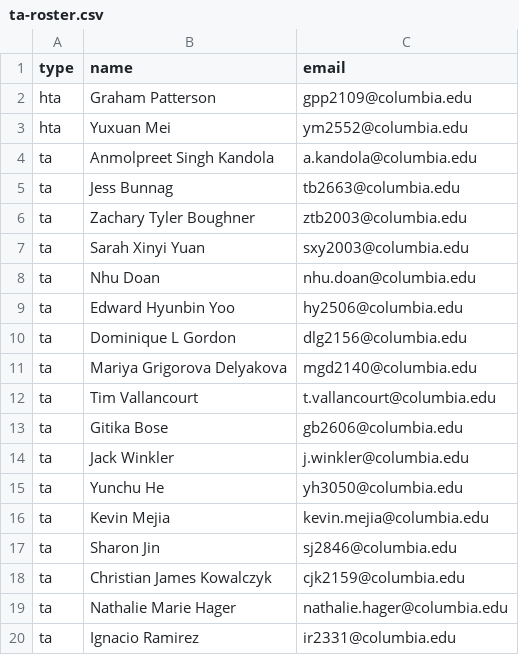
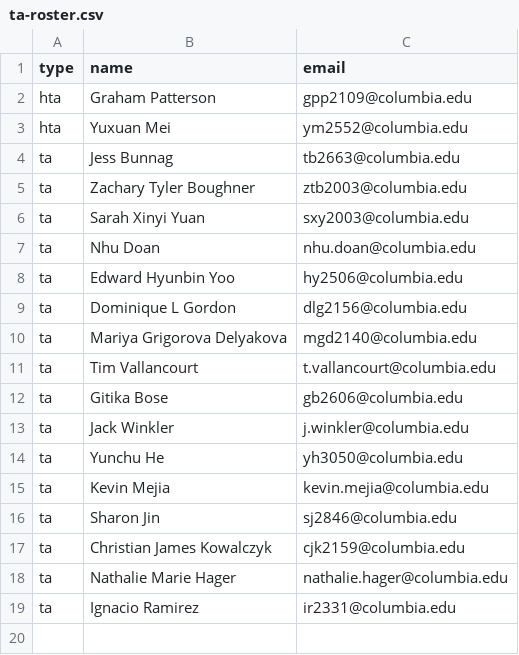
Before and after one commit to pattersongp/1004-f18, a CSV file: grading_setup/ta-roster.csv, drawn as a sheet; the diff names each change by its address in the sheet, - before the commit and + after, or states it on an @@ line.

Commit message:
Drop amnol from the ta roster

```diff
--- a/grading_setup/ta-roster.csv
+++ b/grading_setup/ta-roster.csv
-row 4: ta | Anmolpreet Singh Kandola | a.kandola@columbia.edu
```
